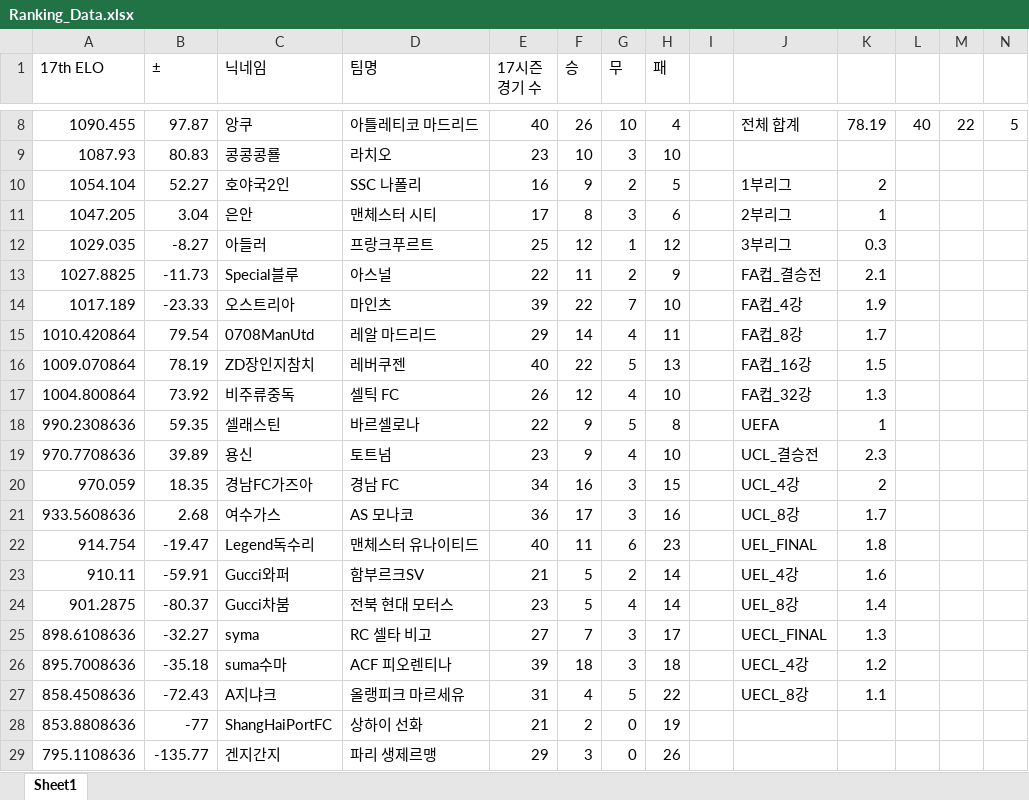
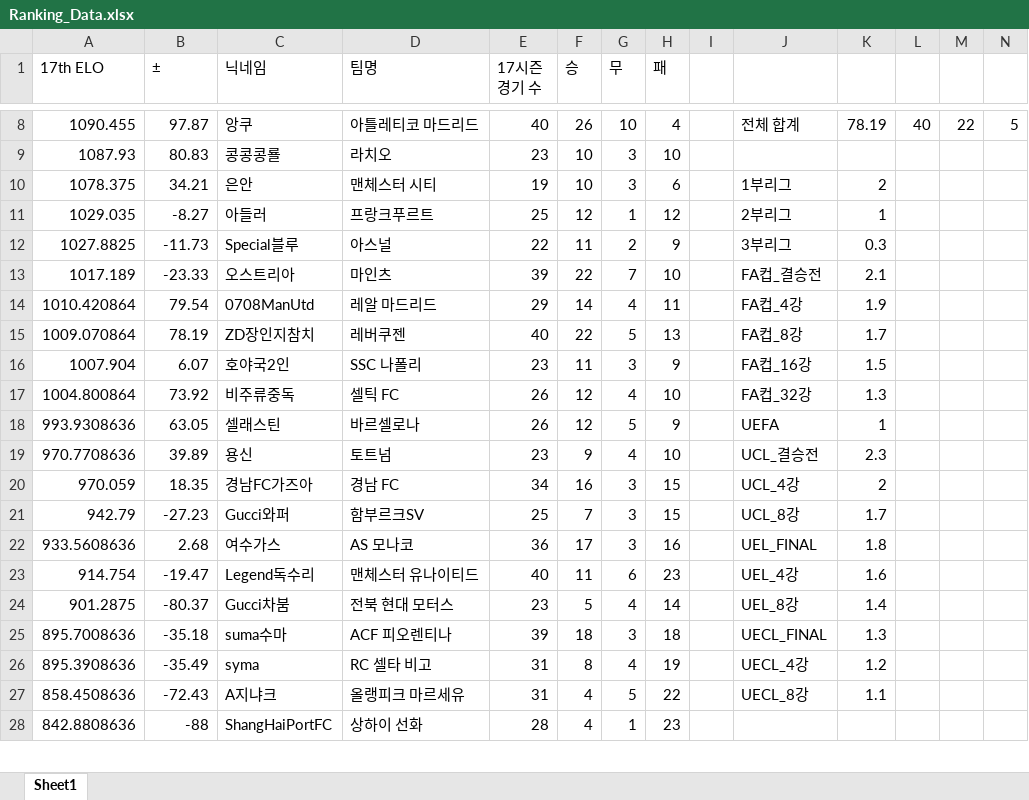
Before and after one commit to xldyxl/AllStar-Ranking-ELO-, an Excel workbook: Ranking_Data.xlsx, sheet Sheet1, drawn as a sheet; only a part is shown, gaps mark what is left out; values as stored, in another font and other column widths than the file's, no borders; removed rows and columns are numbered as before the commit, all else as after; rows hold the shown columns only; the diff covers the shown part only; the diff names each change by its address in the sheet, - before the commit and + after, or states it on an @@ line.

Commit message:
Update: Ranking Data (16:44:01)

```diff
--- a/Ranking_Data.xlsx (sheet Sheet1)
+++ b/Ranking_Data.xlsx (sheet Sheet1)
-row 10: 1054.104 | 52.27 | 호야국2인 | SSC 나폴리 | 16 | 9 | 2 | 5 |  | 1부리그 | 2
-row 11: 1047.205 | 3.04 | 은안 | 맨체스터 시티 | 17 | 8 | 3 | 6 |  | 2부리그 | 1
+row 10: 1078.375 | 34.21 | 은안 | 맨체스터 시티 | 19 | 10 | 3 | 6 |  | 1부리그 | 2
-J11: 3부리그
+J11: 2부리그
-K11: 0.3
+K11: 1
-J12: FA컵_결승전
+J12: 3부리그
-K12: 2.1
+K12: 0.3
-J13: FA컵_4강
+J13: FA컵_결승전
-K13: 1.9
+K13: 2.1
-J14: FA컵_8강
+J14: FA컵_4강
-K14: 1.7
+K14: 1.9
-J15: FA컵_16강
+J15: FA컵_8강
-K15: 1.5
+K15: 1.7
+row 16: 1007.904 | 6.07 | 호야국2인 | SSC 나폴리 | 23 | 11 | 3 | 9 |  | FA컵_16강 | 1.5
-A18 (17th ELO): 990.2308636
+A18 (17th ELO): 993.9308636
-B18 (±): 59.35
+B18 (±): 63.05
-E18 (17시즌 경기 수): 22
+E18 (17시즌 경기 수): 26
-F18 (승): 9
+F18 (승): 12
-H18 (패): 8
+H18 (패): 9
+row 21: 942.79 | -27.23 | Gucci와퍼 | 함부르크SV | 25 | 7 | 3 | 15 |  | UCL_8강 | 1.7
-J22: UCL_8강
+J22: UEL_FINAL
-K22: 1.7
+K22: 1.8
-J23: UEL_FINAL
+J23: UEL_4강
-K23: 1.8
+K23: 1.6
-row 23: 910.11 | -59.91 | Gucci와퍼 | 함부르크SV | 21 | 5 | 2 | 14 |  | UEL_4강 | 1.6
-row 25: 898.6108636 | -32.27 | syma | RC 셀타 비고 | 27 | 7 | 3 | 17 |  | UECL_FINAL | 1.3
-J25: UECL_4강
+J25: UECL_FINAL
-K25: 1.2
+K25: 1.3
+row 26: 895.3908636 | -35.49 | syma | RC 셀타 비고 | 31 | 8 | 4 | 19 |  | UECL_4강 | 1.2
-row 28: 853.8808636 | -77 | ShangHaiPortFC | 상하이 선화 | 21 | 2 | 0 | 19
-row 29: 795.1108636 | -135.77 | 겐지간지 | 파리 생제르맹 | 29 | 3 | 0 | 26
+row 28: 842.8808636 | -88 | ShangHaiPortFC | 상하이 선화 | 28 | 4 | 1 | 23
```
Also changed, not shown: 1 added row elsewhere in this sheet.
